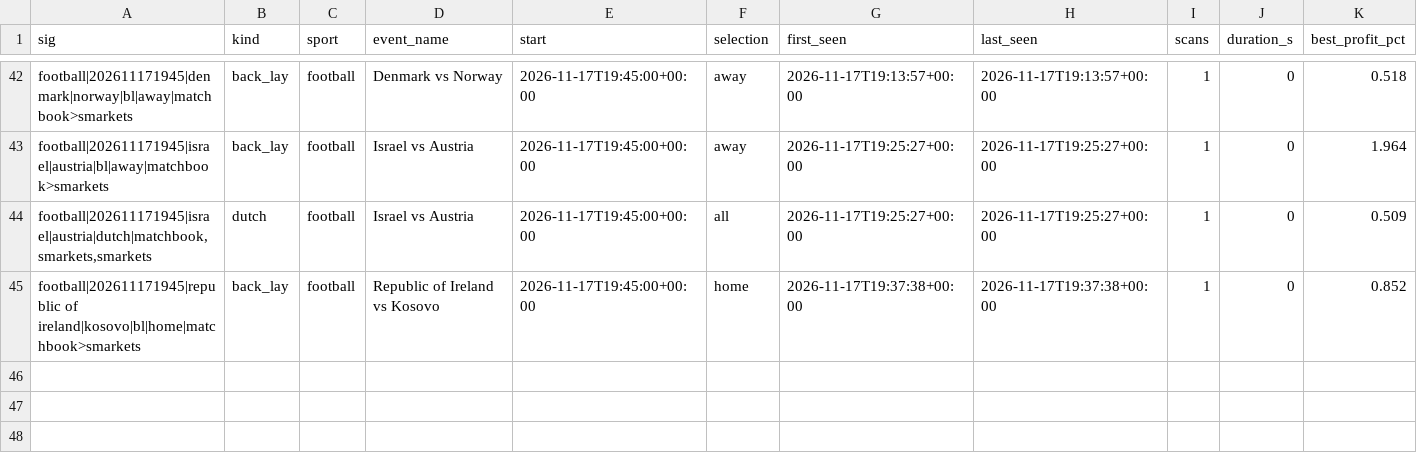
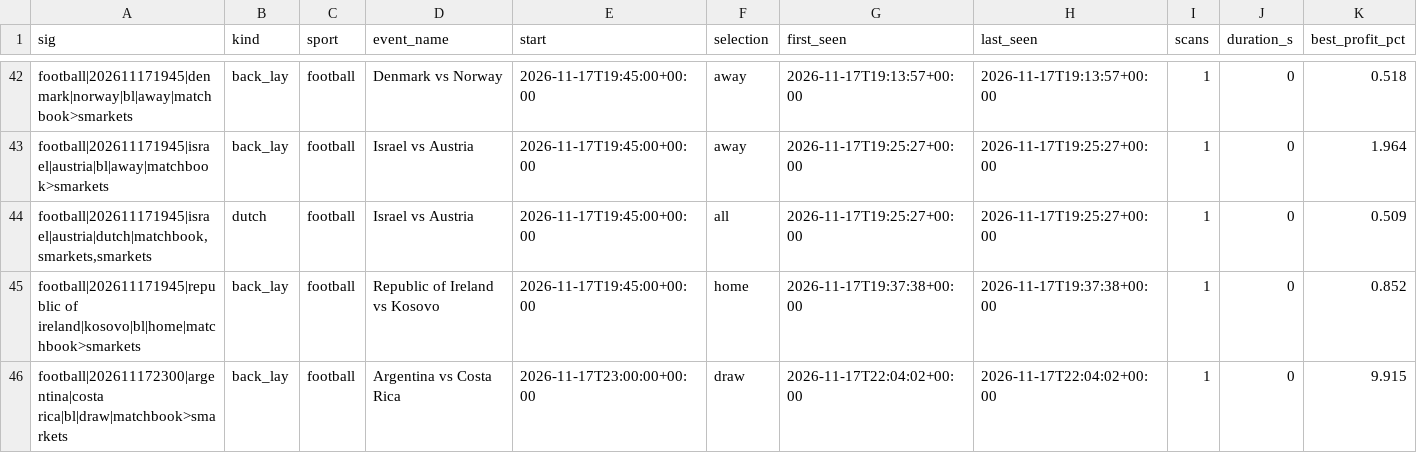
Before and after one commit to scriptmunkee/exchange-arb-scanner, a CSV file: data/episodes.csv, drawn as a sheet; only a part is shown, gaps mark what is left out; rows hold the shown columns only; the diff names each change by its address in the sheet, - before the commit and + after, or states it on an @@ line.

```diff
--- a/data/episodes.csv
+++ b/data/episodes.csv
+row 46: football|202611172300|argentina|costa rica|bl|draw|matchbook>smarkets | back_lay | football | Argentina vs Costa Rica | 2026-11-17T23:00:00+00:00 | draw | 2026-11-17T22:04:02+00:00 | 2026-11-17T22:04:02+00:00 | 1 | 0 | 9.915
```
Also changed, not shown: data/scans-2026-11.csv.
